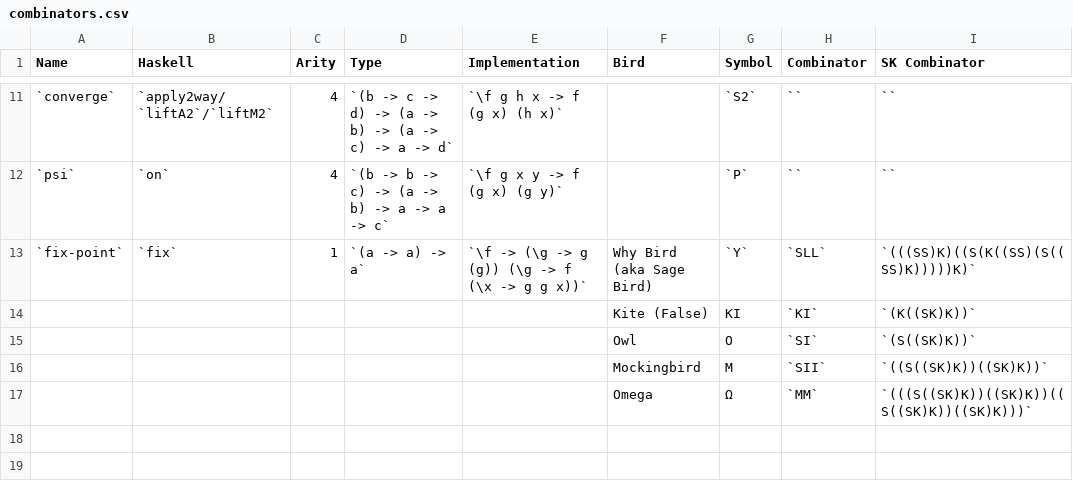
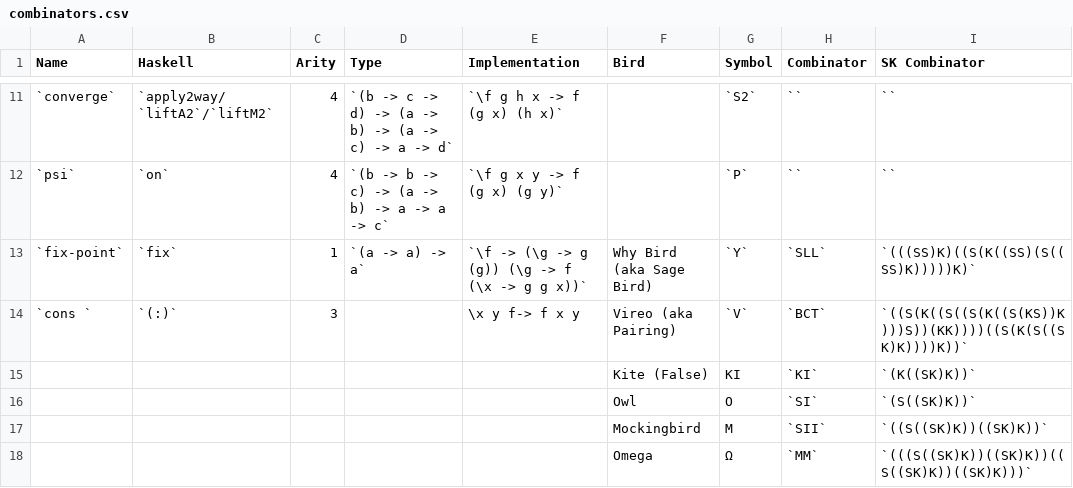
Before and after one commit to helvm/heltc, a CSV file: docs/developers/combinators.csv, drawn as a sheet; only a part is shown, gaps mark what is left out.

Commit message:
Update combinators.csv

```diff
--- a/docs/developers/combinators.csv
+++ b/docs/developers/combinators.csv
@@ -13,2 +13,3 @@ Name,Haskell,Arity,Type,Implementation,Bird,Symbol,Combinator,SK Combinator
 `fix-point`,`fix`,1,`(a -> a) -> a`,`\f -> (\g -> g (g)) (\g -> f (\x -> g g x))`,Why Bird (aka Sage Bird),`Y`,`SLL`,`(((SS)K)((S(K((SS)(S((SS)K)))))K)`
+`cons `,`(:)`,3,,\x y f-> f x y ,Vireo (aka Pairing),`V`,`BCT`,`((S(K((S((S(K((S(KS))K)))S))(KK))))((S(K(S((SK)K))))K))`
 ,,,,,Kite (False),KI,`KI`,`(K((SK)K))`
```
